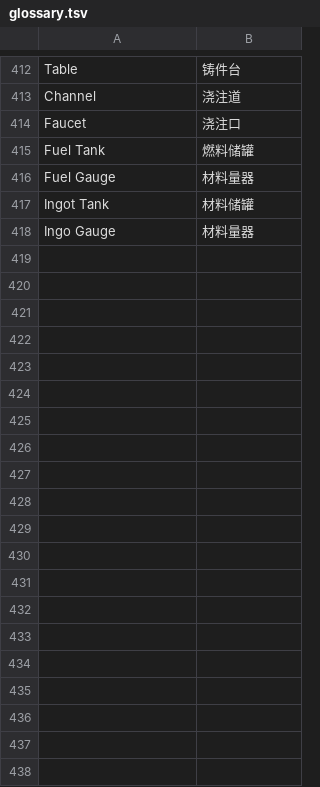
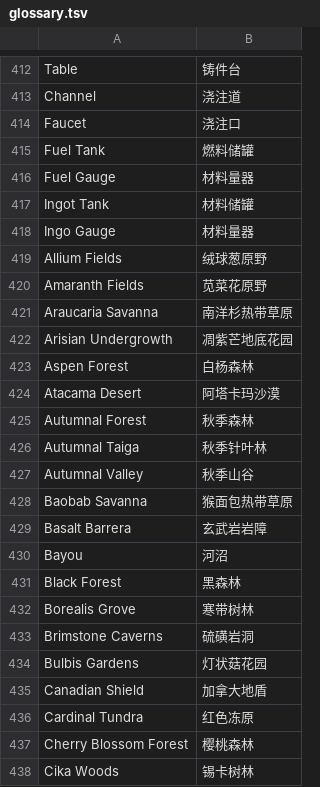
Before and after one commit to Cactusstudent/Minecaft-Mod-Translation-Glossary-CN, a TSV file: glossary.tsv, drawn as a sheet; only a part is shown, gaps mark what is left out; the diff covers the shown part only; the diff names each change by its address in the sheet, - before the commit and + after, or states it on an @@ line.

```diff
--- a/glossary.tsv
+++ b/glossary.tsv
+row 419: Allium Fields | 绒球葱原野
+row 420: Amaranth Fields | 苋菜花原野
+row 421: Araucaria Savanna | 南洋杉热带草原
+row 422: Arisian Undergrowth | 凋紫芒地底花园
+row 423: Aspen Forest | 白杨森林
+row 424: Atacama Desert | 阿塔卡玛沙漠
+row 425: Autumnal Forest | 秋季森林
+row 426: Autumnal Taiga | 秋季针叶林
+row 427: Autumnal Valley | 秋季山谷
+row 428: Baobab Savanna | 猴面包热带草原
+row 429: Basalt Barrera | 玄武岩岩障
+row 430: Bayou | 河沼
+row 431: Black Forest | 黑森林
+row 432: Borealis Grove | 寒带树林
+row 433: Brimstone Caverns | 硫磺岩洞
+row 434: Bulbis Gardens | 灯状菇花园
+row 435: Canadian Shield | 加拿大地盾
+row 436: Cardinal Tundra | 红色冻原
+row 437: Cherry Blossom Forest | 樱桃森林
+row 438: Cika Woods | 锡卡树林
```
Also changed, not shown: 54 added rows elsewhere in this file, 1 other file.
